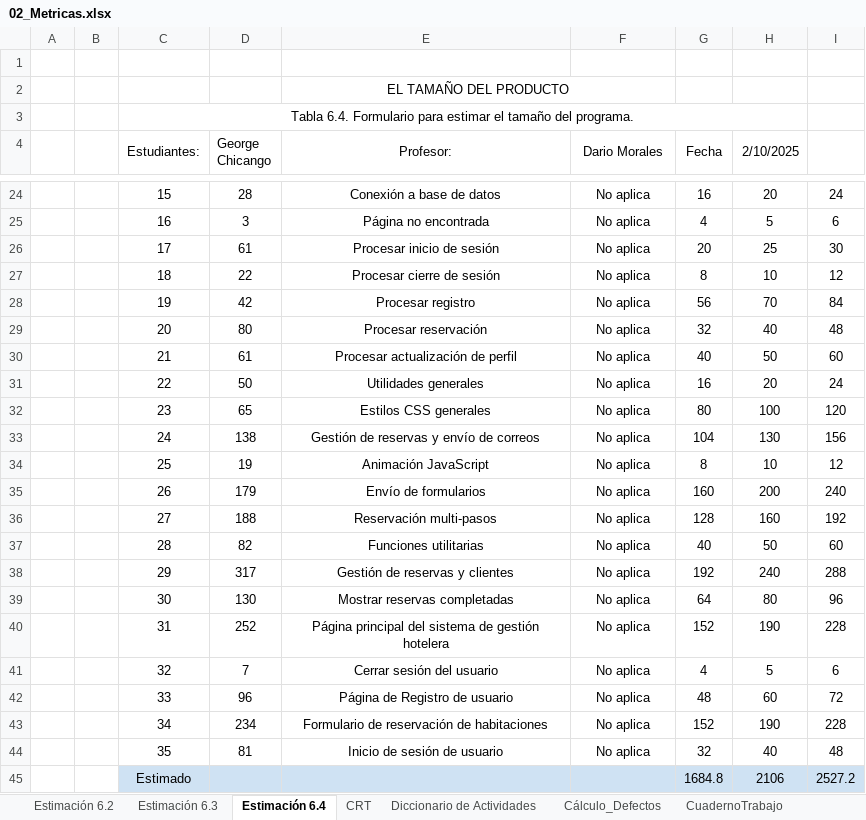
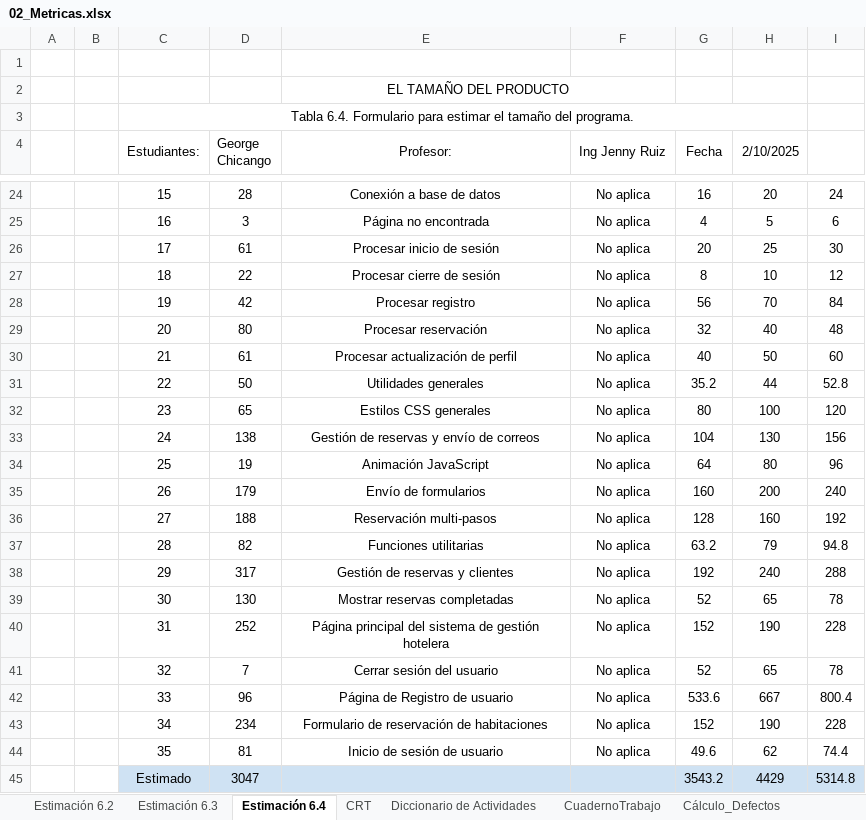
Before and after one commit to Gwchicango/2567_G7_ACSW, an Excel workbook: 02_Proyecto/11. Métricas/02_Metricas.xlsx, sheet Estimación 6.4, drawn as a sheet; only a part is shown, gaps mark what is left out; values as stored, in another font and other column widths than the file's, no borders; the diff covers the shown part only; the diff names each change by its address in the sheet, - before the commit and + after, or states it on an @@ line.

```diff
--- a/02_Proyecto/11. Métricas/02_Metricas.xlsx (sheet Estimación 6.4)
+++ b/02_Proyecto/11. Métricas/02_Metricas.xlsx (sheet Estimación 6.4)
@@ sheet tab order changed: Estimación 6.2 | Estimación 6.3 | Estimación 6.4 | CRT | Diccionario de Actividades | CuadernoTrabajo | Cálculo_Defectos @@
-F4: Dario Morales
+F4: Ing Jenny Ruiz
-G31 (Fecha): 16
+G31 (Fecha): 35.2
-H31 (2/10/2025): 20
+H31 (2/10/2025): 44
-I31: 24
+I31: 52.8
-G34 (Fecha): 8
+G34 (Fecha): 64
-H34 (2/10/2025): 10
+H34 (2/10/2025): 80
-I34: 12
+I34: 96
-G37 (Fecha): 40
+G37 (Fecha): 63.2
-H37 (2/10/2025): 50
+H37 (2/10/2025): 79
-I37: 60
+I37: 94.8
-G39 (Fecha): 64
+G39 (Fecha): 52
-H39 (2/10/2025): 80
+H39 (2/10/2025): 65
-I39: 96
+I39: 78
-G41 (Fecha): 4
+G41 (Fecha): 52
-H41 (2/10/2025): 5
+H41 (2/10/2025): 65
-I41: 6
+I41: 78
-G42 (Fecha): 48
+G42 (Fecha): 533.6
-H42 (2/10/2025): 60
+H42 (2/10/2025): 667
-I42: 72
+I42: 800.4
-G44 (Fecha): 32
+G44 (Fecha): 49.6
-H44 (2/10/2025): 40
+H44 (2/10/2025): 62
-I44: 48
+I44: 74.4
-D45 (George Chicango): (empty)
+D45 (George Chicango): 3047
-G45 (Fecha): 1684.8
+G45 (Fecha): 3543.2
-H45 (2/10/2025): 2106
+H45 (2/10/2025): 4429
-I45: 2527.2
+I45: 5314.8
```
Also changed, not shown: 21 edited cells elsewhere in this sheet, sheet CRT, sheet Estimación 6.3, sheet Estimación 6.2, sheet Cálculo_Defectos, sheet Estimación semanal, other sheet tabs, formulas that keep their value, 9 other files.
